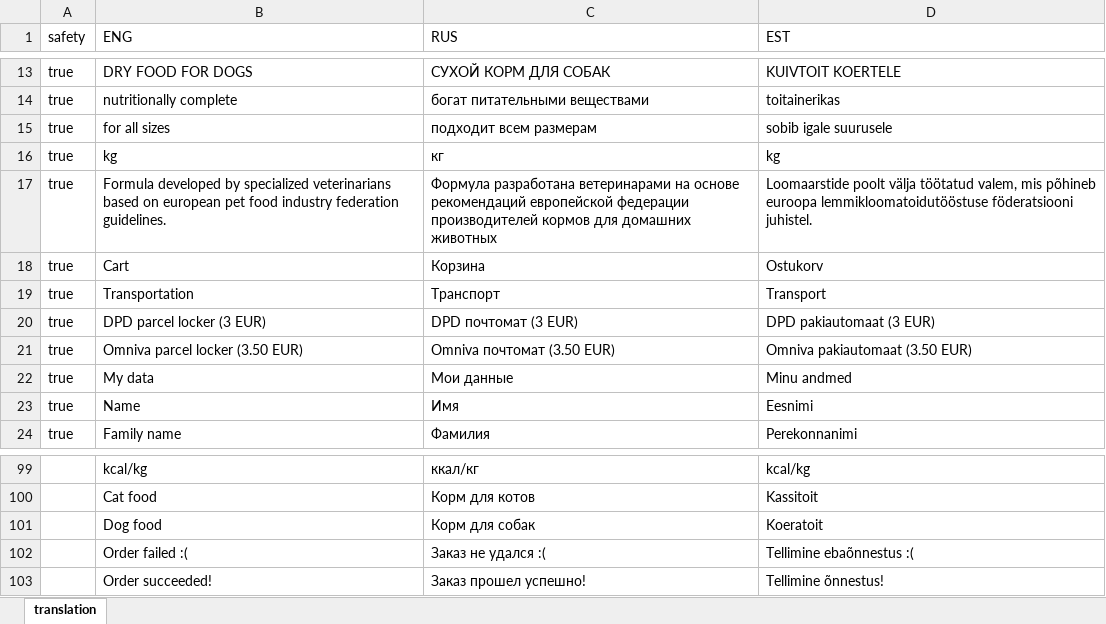
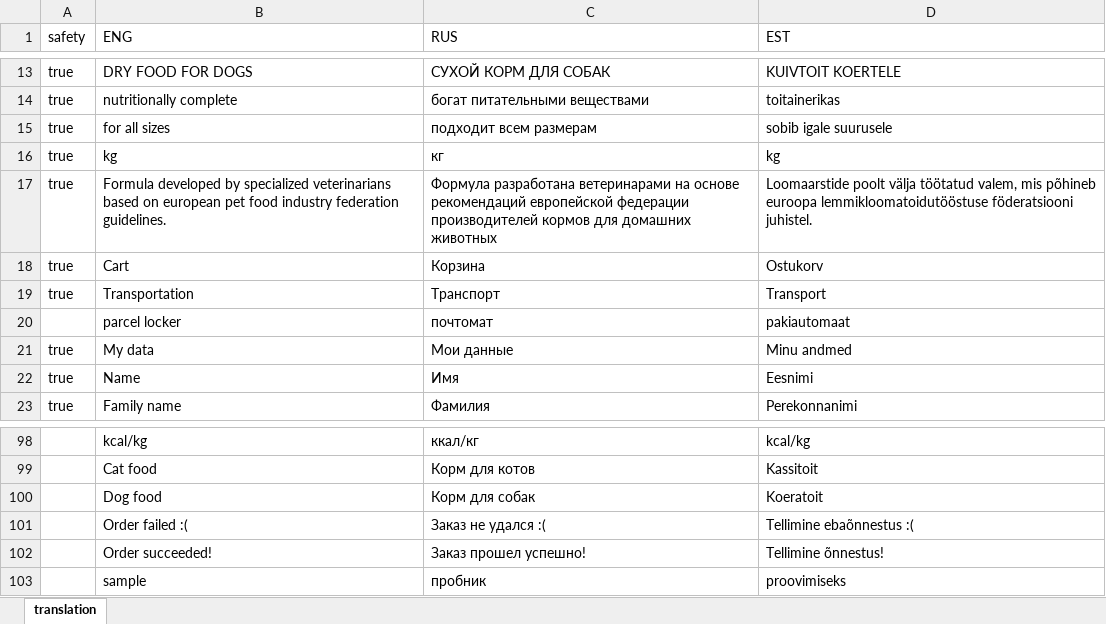
Before and after one commit to vegato-pet-shop/vegato-pet-shop.github.io, an Excel workbook: src/translation.xlsx, sheet translation, drawn as a sheet; only a part is shown, gaps mark what is left out; values as stored, in another font and other column widths than the file's, no borders; removed rows and columns are numbered as before the commit, all else as after; the diff names each change by its address in the sheet, - before the commit and + after, or states it on an @@ line.

```diff
--- a/src/translation.xlsx (sheet translation)
+++ b/src/translation.xlsx (sheet translation)
-row 20: true | DPD parcel locker (3 EUR) | DPD почтомат (3 EUR) | DPD pakiautomaat (3 EUR)
-row 21: true | Omniva parcel locker (3.50 EUR) | Omniva почтомат (3.50 EUR) | Omniva pakiautomaat (3.50 EUR)
+row 20:  | parcel locker | почтомат | pakiautomaat
+row 103:  | sample | пробник | proovimiseks
```
Also changed, not shown: 38 other files.
